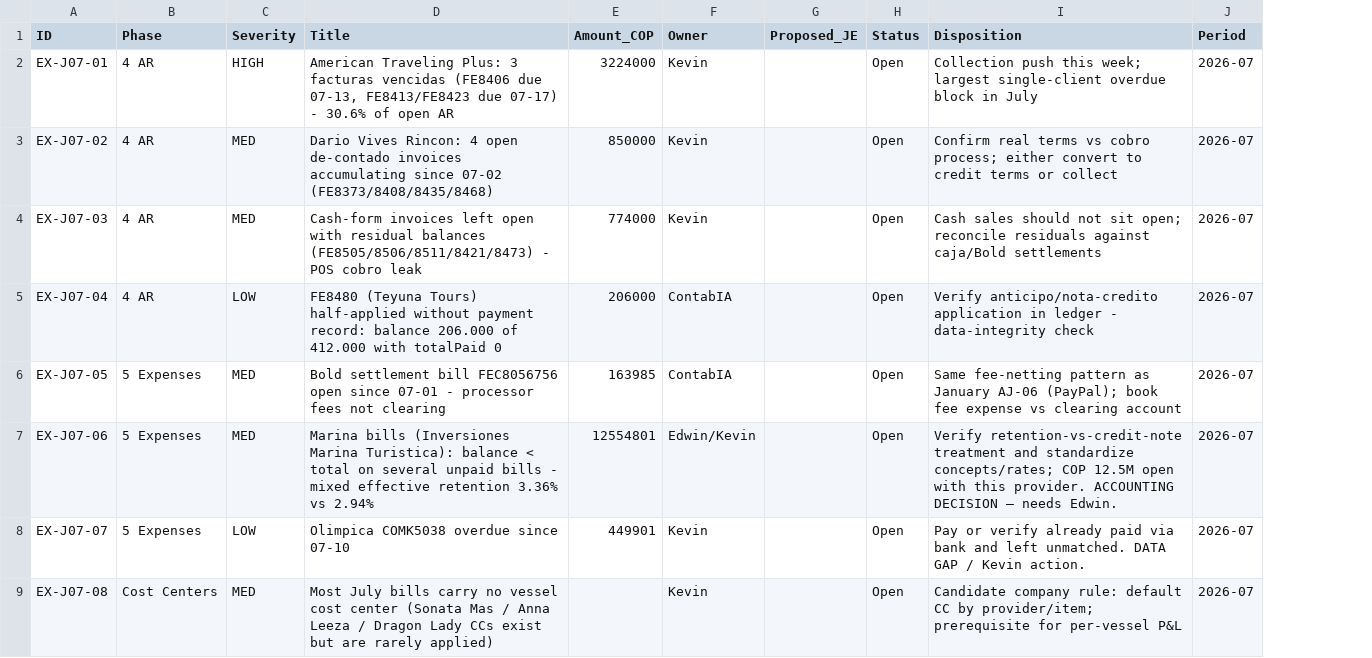
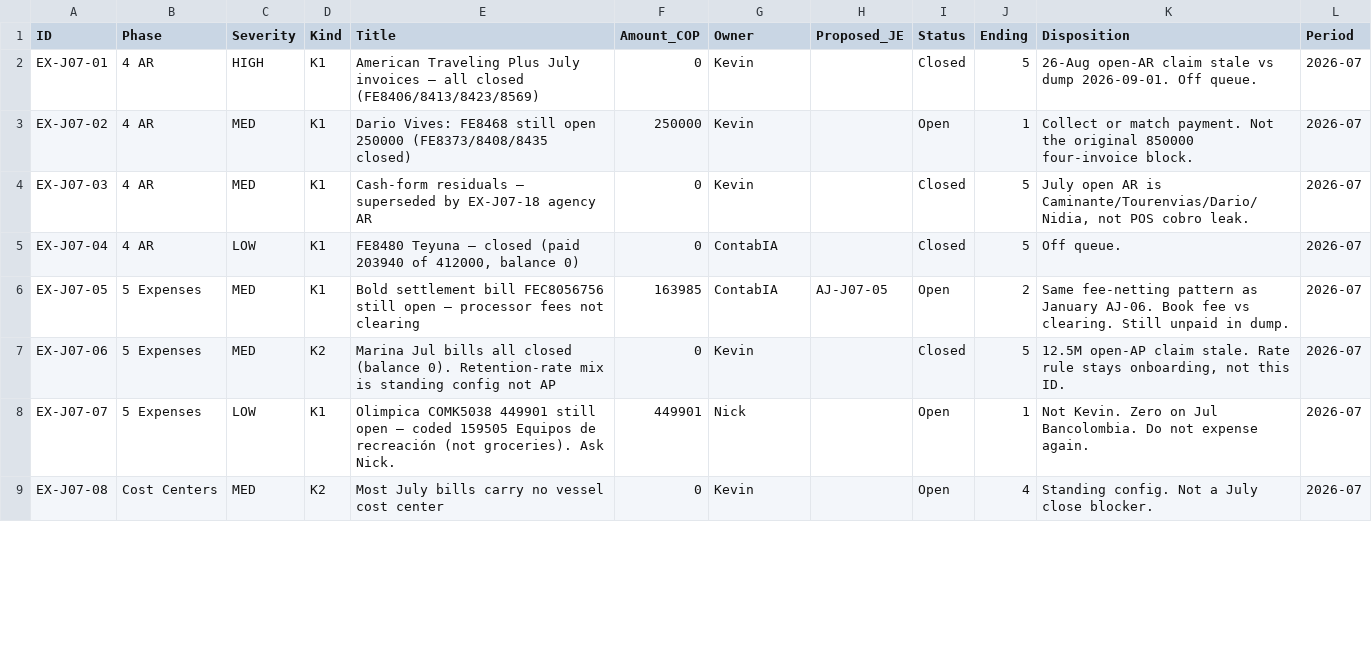
Before and after one commit to TheKevSho/contabia-site, a CSV file: apps/api/data/exception_register_2026-07.csv, drawn as a sheet; only a part is shown; addresses are those after the commit; the diff covers the shown part only; the diff names each change by its address in the sheet, - before the commit and + after, or states it on an @@ line.

Commit message:
Live Jul/Aug exceptions + OJ-4/OJ-5/AJ-J07-05 (not posted)
Refresh exception_register_2026-07 from ledger/TB (closed stale 26-Aug AR/Marina/FH items; Anna Leeza 60M is on 154496). Add August EX-A08. Replace dead R-11/R-14/AJ-J07-01 with open-period catch-ups. Pass kind/ending through the API.

```diff
--- a/apps/api/data/exception_register_2026-07.csv
+++ b/apps/api/data/exception_register_2026-07.csv
+column D (Kind), rows 2-9: K1 | K1 | K1 | K1 | K1 | K2 | K1 | K2
+column J (Ending), rows 2-9: 5 | 1 | 5 | 5 | 2 | 5 | 1 | 4
-E2 (Title): American Traveling Plus: 3 facturas vencidas (FE8406 due 07-13, FE8413/FE8423 due 07-17) - 30.6% of open AR
+E2 (Title): American Traveling Plus July invoices — all closed (FE8406/8413/8423/8569)
-F2 (Amount_COP): 3224000
+F2 (Amount_COP): 0
-I2 (Status): Open
+I2 (Status): Closed
-K2 (Disposition): Collection push this week; largest single-client overdue block in July
+K2 (Disposition): 26-Aug open-AR claim stale vs dump 2026-09-01. Off queue.
-E3 (Title): Dario Vives Rincon: 4 open de-contado invoices accumulating since 07-02 (FE8373/8408/8435/8468)
+E3 (Title): Dario Vives: FE8468 still open 250000 (FE8373/8408/8435 closed)
-F3 (Amount_COP): 850000
+F3 (Amount_COP): 250000
-K3 (Disposition): Confirm real terms vs cobro process; either convert to credit terms or collect
+K3 (Disposition): Collect or match payment. Not the original 850000 four-invoice block.
-E4 (Title): Cash-form invoices left open with residual balances (FE8505/8506/8511/8421/8473) - POS cobro leak
+E4 (Title): Cash-form residuals — superseded by EX-J07-18 agency AR
-F4 (Amount_COP): 774000
+F4 (Amount_COP): 0
-I4:I5 (Status): Open
+I4:I5 (Status): Closed
-K4 (Disposition): Cash sales should not sit open; reconcile residuals against caja/Bold settlements
+K4 (Disposition): July open AR is Caminante/Tourenvias/Dario/Nidia, not POS cobro leak.
-E5 (Title): FE8480 (Teyuna Tours) half-applied without payment record: balance 206.000 of 412.000 with totalPaid 0
+E5 (Title): FE8480 Teyuna — closed (paid 203940 of 412000, balance 0)
-F5 (Amount_COP): 206000
+F5 (Amount_COP): 0
-K5 (Disposition): Verify anticipo/nota-credito application in ledger - data-integrity check
+K5 (Disposition): Off queue.
-E6 (Title): …bill FEC8056756 open since 07-01 - processor fees…
+E6 (Title): …bill FEC8056756 still open — processor fees…
-H6 (Proposed_JE): (empty)
+H6 (Proposed_JE): AJ-J07-05
-K6 (Disposition): …as January AJ-06 (PayPal); book fee expense vs clearing account
+K6 (Disposition): …as January AJ-06. Book fee vs clearing. Still unpaid in dump.
-E7 (Title): Marina bills (Inversiones Marina Turistica): balance < total on several unpaid bills - mixed effective retention 3.36% vs 2.94%
+E7 (Title): Marina Jul bills all closed (balance 0). Retention-rate mix is standing config not AP
-F7 (Amount_COP): 12554801
+F7 (Amount_COP): 0
-G7 (Owner): Edwin/Kevin
+G7 (Owner): Kevin
-I7 (Status): Open
+I7 (Status): Closed
-K7 (Disposition): Verify retention-vs-credit-note treatment and standardize concepts/rates; COP 12.5M open with this provider. ACCOUNTING DECISION — needs Edwin.
+K7 (Disposition): 12.5M open-AP claim stale. Rate rule stays onboarding, not this ID.
-E8 (Title): Olimpica COMK5038 overdue since 07-10
+E8 (Title): Olimpica COMK5038 449901 still open — coded 159505 Equipos de recreación (not groceries). Ask Nick.
-G8 (Owner): Kevin
+G8 (Owner): Nick
-K8 (Disposition): Pay or verify already paid via bank and left unmatched. DATA GAP / Kevin action.
+K8 (Disposition): Not Kevin. Zero on Jul Bancolombia. Do not expense again.
-E9 (Title): …cost center (Sonata Mas / Anna Leeza / Dragon Lady CCs exist but are rarely applied)
+E9 (Title): …cost center
-F9 (Amount_COP): (empty)
+F9 (Amount_COP): 0
-K9 (Disposition): Candidate company rule: default CC by provider/item; prerequisite for per-vessel P&L
+K9 (Disposition): Standing config. Not a July close blocker.
```
Also changed, not shown: 9 added rows and 28 edited cells elsewhere in this file, 4 other files.
